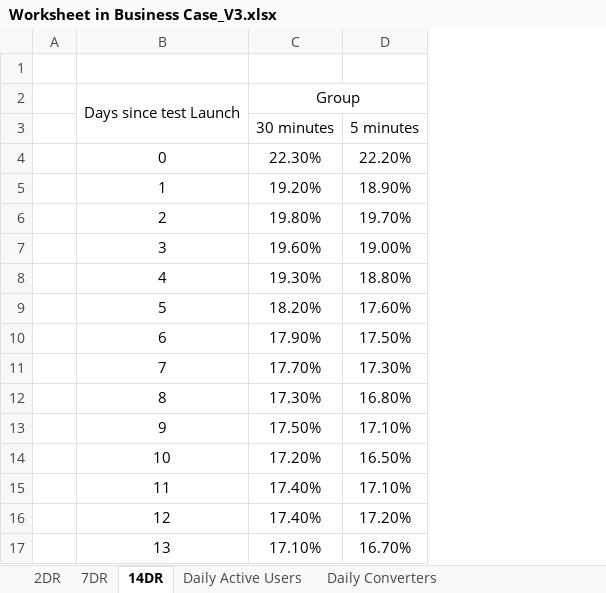
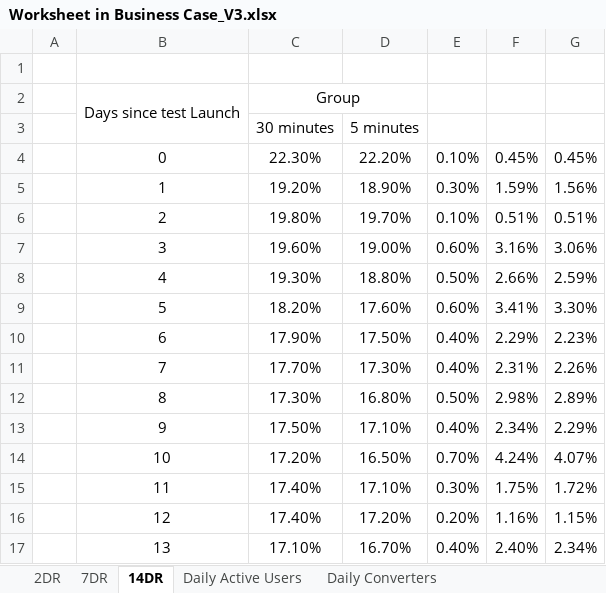
Before and after one commit to HotPotter/FarmCase, an Excel workbook: Worksheet in Business Case_V3.xlsx, sheet 14DR, drawn as a sheet; values as stored, in another font and other column widths than the file's, no borders; charts and pictures not drawn; the diff names each change by its address in the sheet, - before the commit and + after, or states it on an @@ line.

Commit message:
update case study

```diff
--- a/Worksheet in Business Case_V3.xlsx (sheet 14DR)
+++ b/Worksheet in Business Case_V3.xlsx (sheet 14DR)
+column E, rows 4-17: 0.10% | 0.30% | 0.10% | 0.60% | 0.50% | 0.60% | 0.40% | 0.40% | 0.50% | 0.40% | 0.70% | 0.30% | 0.20% | 0.40%
+column F, rows 4-17: 0.45% | 1.59% | 0.51% | 3.16% | 2.66% | 3.41% | 2.29% | 2.31% | 2.98% | 2.34% | 4.24% | 1.75% | 1.16% | 2.40%
+column G, rows 4-17: 0.45% | 1.56% | 0.51% | 3.06% | 2.59% | 3.30% | 2.23% | 2.26% | 2.89% | 2.29% | 4.07% | 1.72% | 1.15% | 2.34%
```
Also changed, not shown: sheet 14 Days Progression, charts or pictures, 1 other file.
